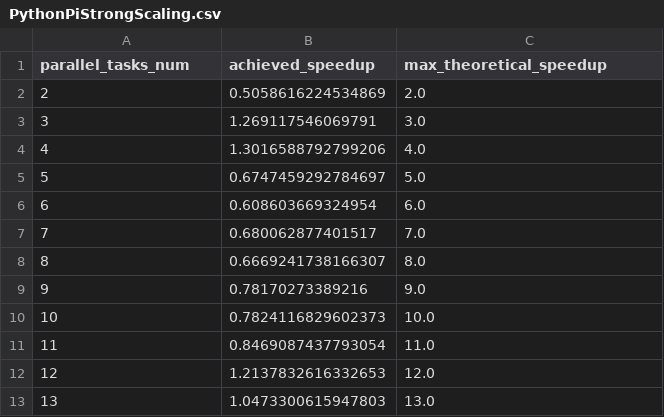
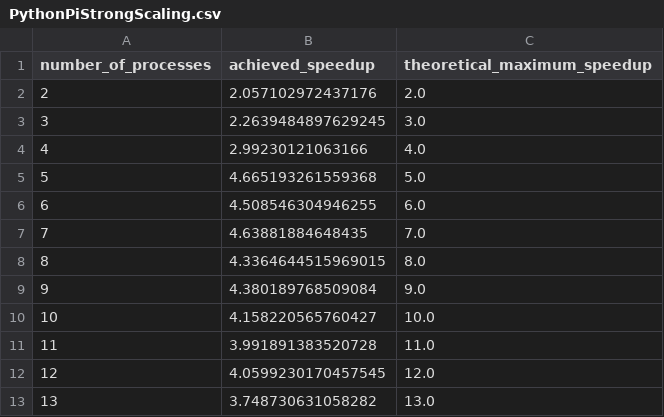
Before and after one commit to DusanStevic/NTP, a CSV file: Scaling Results/Pi/PythonPiStrongScaling.csv, drawn as a sheet.

```diff
--- a/Scaling Results/Pi/PythonPiStrongScaling.csv
+++ b/Scaling Results/Pi/PythonPiStrongScaling.csv
@@ -1,13 +1,13 @@
-parallel_tasks_num,achieved_speedup,max_theoretical_speedup
-2,0.5058616224534869,2.0
-3,1.269117546069791,3.0
-4,1.3016588792799206,4.0
-5,0.6747459292784697,5.0
-6,0.608603669324954,6.0
-7,0.680062877401517,7.0
-8,0.6669241738166307,8.0
-9,0.78170273389216,9.0
-10,0.7824116829602373,10.0
-11,0.8469087437793054,11.0
-12,1.2137832616332653,12.0
-13,1.0473300615947803,13.0
+number_of_processes,achieved_speedup,theoretical_maximum_speedup
+2,2.057102972437176,2.0
+3,2.2639484897629245,3.0
+4,2.99230121063166,4.0
+5,4.665193261559368,5.0
+6,4.508546304946255,6.0
+7,4.63881884648435,7.0
+8,4.3364644515969015,8.0
+9,4.380189768509084,9.0
+10,4.158220565760427,10.0
+11,3.991891383520728,11.0
+12,4.0599230170457545,12.0
+13,3.748730631058282,13.0
```
Also changed, not shown: Scaling Results/Pi/PythonPiWeakScaling.csv, 1 other file.
